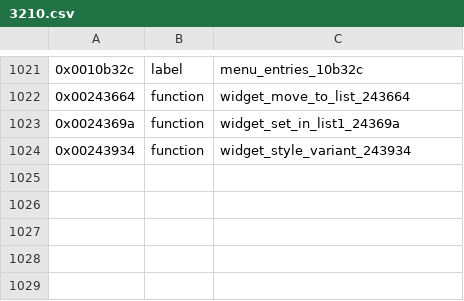
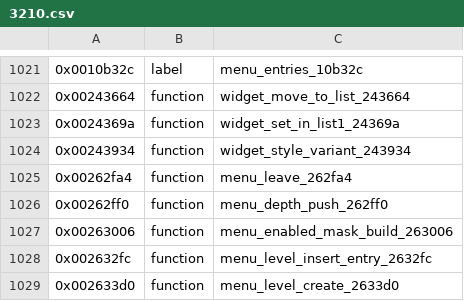
Before and after one commit to bitplane/nokia-dct3-re, a CSV file: ghidra/symbols/3210.csv, drawn as a sheet; only a part is shown, gaps mark what is left out; the diff names each change by its address in the sheet, - before the commit and + after, or states it on an @@ line.

Commit message:
Name 5 games functions: menu leave/depth, enable mask, level create/insert
menu_leave_262fa4, menu_depth_push_262ff0, menu_enabled_mask_build_263006,
menu_level_insert_entry_2632fc, menu_level_create_2633d0.

```diff
--- a/ghidra/symbols/3210.csv
+++ b/ghidra/symbols/3210.csv
+row 1025: 0x00262fa4 | function | menu_leave_262fa4
+row 1026: 0x00262ff0 | function | menu_depth_push_262ff0
+row 1027: 0x00263006 | function | menu_enabled_mask_build_263006
+row 1028: 0x002632fc | function | menu_level_insert_entry_2632fc
+row 1029: 0x002633d0 | function | menu_level_create_2633d0
```
Also changed, not shown: 2 other files.
